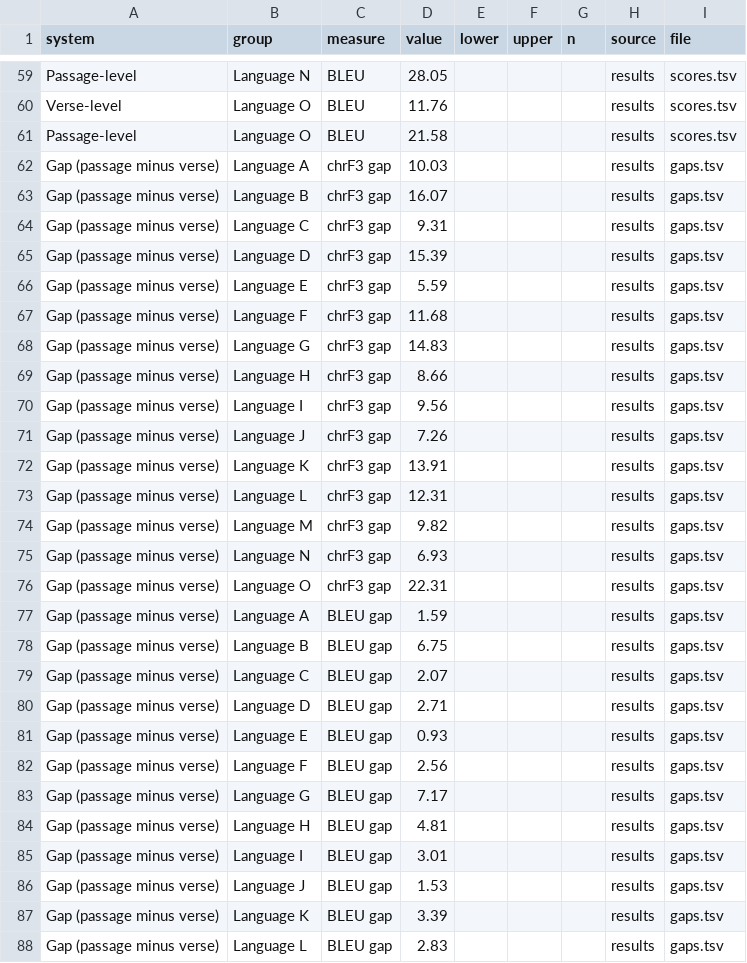
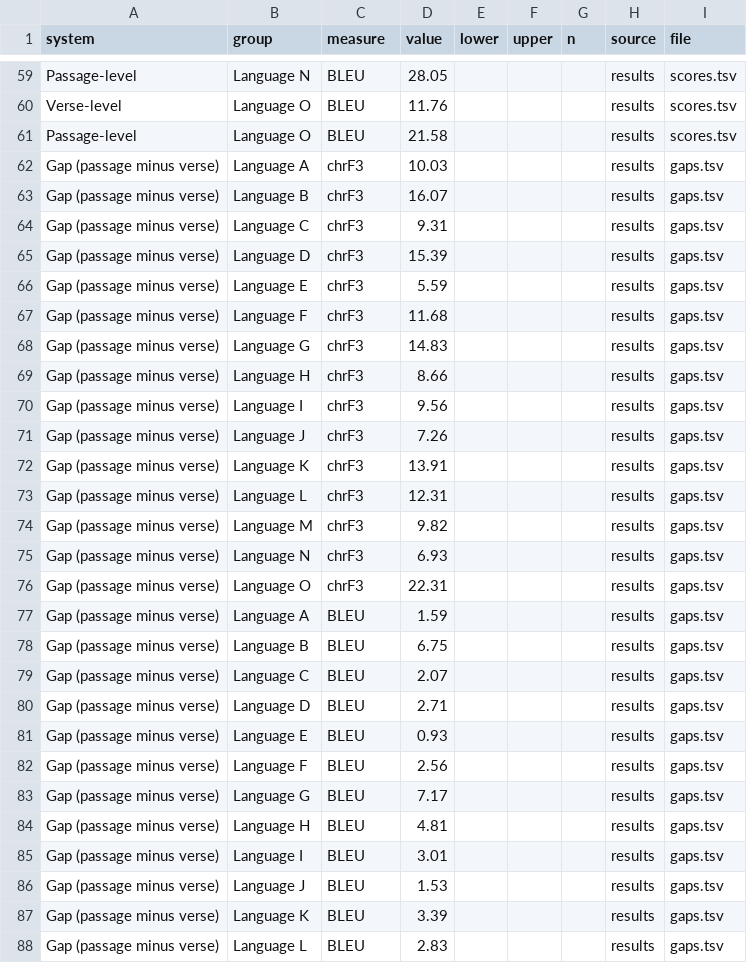
Before and after one commit to sillsdev/ai-research, a CSV file: studies/2026-11-verse-vs-passage-scores/data/metrics.csv, drawn as a sheet; only a part is shown, gaps mark what is left out; the diff covers the shown part only.

```diff
--- a/studies/2026-11-verse-vs-passage-scores/data/metrics.csv
+++ b/studies/2026-11-verse-vs-passage-scores/data/metrics.csv
@@ -61,28 +61,28 @@ Verse-level,Language O,BLEU,11.76,,,,results,scores.tsv
 Passage-level,Language O,BLEU,21.58,,,,results,scores.tsv
-Gap (passage minus verse),Language A,chrF3 gap,10.03,,,,results,gaps.tsv
-Gap (passage minus verse),Language B,chrF3 gap,16.07,,,,results,gaps.tsv
-Gap (passage minus verse),Language C,chrF3 gap,9.31,,,,results,gaps.tsv
-Gap (passage minus verse),Language D,chrF3 gap,15.39,,,,results,gaps.tsv
-Gap (passage minus verse),Language E,chrF3 gap,5.59,,,,results,gaps.tsv
-Gap (passage minus verse),Language F,chrF3 gap,11.68,,,,results,gaps.tsv
-Gap (passage minus verse),Language G,chrF3 gap,14.83,,,,results,gaps.tsv
-Gap (passage minus verse),Language H,chrF3 gap,8.66,,,,results,gaps.tsv
-Gap (passage minus verse),Language I,chrF3 gap,9.56,,,,results,gaps.tsv
-Gap (passage minus verse),Language J,chrF3 gap,7.26,,,,results,gaps.tsv
-Gap (passage minus verse),Language K,chrF3 gap,13.91,,,,results,gaps.tsv
-Gap (passage minus verse),Language L,chrF3 gap,12.31,,,,results,gaps.tsv
-Gap (passage minus verse),Language M,chrF3 gap,9.82,,,,results,gaps.tsv
-Gap (passage minus verse),Language N,chrF3 gap,6.93,,,,results,gaps.tsv
-Gap (passage minus verse),Language O,chrF3 gap,22.31,,,,results,gaps.tsv
-Gap (passage minus verse),Language A,BLEU gap,1.59,,,,results,gaps.tsv
-Gap (passage minus verse),Language B,BLEU gap,6.75,,,,results,gaps.tsv
-Gap (passage minus verse),Language C,BLEU gap,2.07,,,,results,gaps.tsv
-Gap (passage minus verse),Language D,BLEU gap,2.71,,,,results,gaps.tsv
-Gap (passage minus verse),Language E,BLEU gap,0.93,,,,results,gaps.tsv
-Gap (passage minus verse),Language F,BLEU gap,2.56,,,,results,gaps.tsv
-Gap (passage minus verse),Language G,BLEU gap,7.17,,,,results,gaps.tsv
-Gap (passage minus verse),Language H,BLEU gap,4.81,,,,results,gaps.tsv
-Gap (passage minus verse),Language I,BLEU gap,3.01,,,,results,gaps.tsv
-Gap (passage minus verse),Language J,BLEU gap,1.53,,,,results,gaps.tsv
-Gap (passage minus verse),Language K,BLEU gap,3.39,,,,results,gaps.tsv
-Gap (passage minus verse),Language L,BLEU gap,2.83,,,,results,gaps.tsv
+Gap (passage minus verse),Language A,chrF3,10.03,,,,results,gaps.tsv
+Gap (passage minus verse),Language B,chrF3,16.07,,,,results,gaps.tsv
+Gap (passage minus verse),Language C,chrF3,9.31,,,,results,gaps.tsv
+Gap (passage minus verse),Language D,chrF3,15.39,,,,results,gaps.tsv
+Gap (passage minus verse),Language E,chrF3,5.59,,,,results,gaps.tsv
+Gap (passage minus verse),Language F,chrF3,11.68,,,,results,gaps.tsv
+Gap (passage minus verse),Language G,chrF3,14.83,,,,results,gaps.tsv
+Gap (passage minus verse),Language H,chrF3,8.66,,,,results,gaps.tsv
+Gap (passage minus verse),Language I,chrF3,9.56,,,,results,gaps.tsv
+Gap (passage minus verse),Language J,chrF3,7.26,,,,results,gaps.tsv
+Gap (passage minus verse),Language K,chrF3,13.91,,,,results,gaps.tsv
+Gap (passage minus verse),Language L,chrF3,12.31,,,,results,gaps.tsv
+Gap (passage minus verse),Language M,chrF3,9.82,,,,results,gaps.tsv
+Gap (passage minus verse),Language N,chrF3,6.93,,,,results,gaps.tsv
+Gap (passage minus verse),Language O,chrF3,22.31,,,,results,gaps.tsv
+Gap (passage minus verse),Language A,BLEU,1.59,,,,results,gaps.tsv
+Gap (passage minus verse),Language B,BLEU,6.75,,,,results,gaps.tsv
+Gap (passage minus verse),Language C,BLEU,2.07,,,,results,gaps.tsv
+Gap (passage minus verse),Language D,BLEU,2.71,,,,results,gaps.tsv
+Gap (passage minus verse),Language E,BLEU,0.93,,,,results,gaps.tsv
+Gap (passage minus verse),Language F,BLEU,2.56,,,,results,gaps.tsv
+Gap (passage minus verse),Language G,BLEU,7.17,,,,results,gaps.tsv
+Gap (passage minus verse),Language H,BLEU,4.81,,,,results,gaps.tsv
+Gap (passage minus verse),Language I,BLEU,3.01,,,,results,gaps.tsv
+Gap (passage minus verse),Language J,BLEU,1.53,,,,results,gaps.tsv
+Gap (passage minus verse),Language K,BLEU,3.39,,,,results,gaps.tsv
+Gap (passage minus verse),Language L,BLEU,2.83,,,,results,gaps.tsv
```
Also changed, not shown: 3 edited cells elsewhere in this file, 2 other files.
